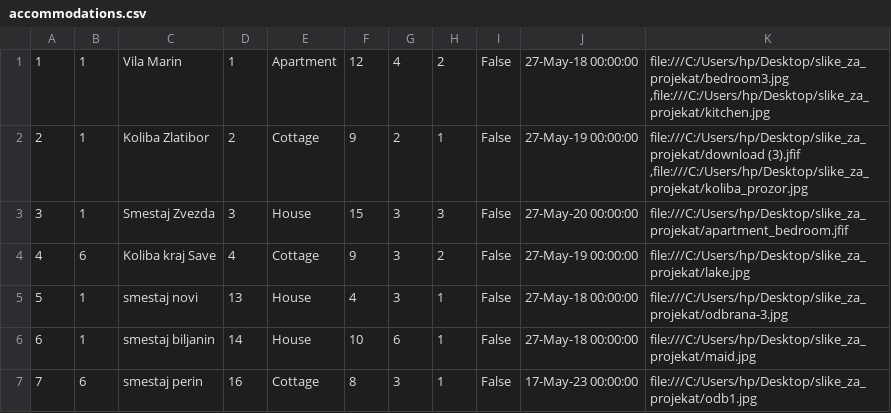
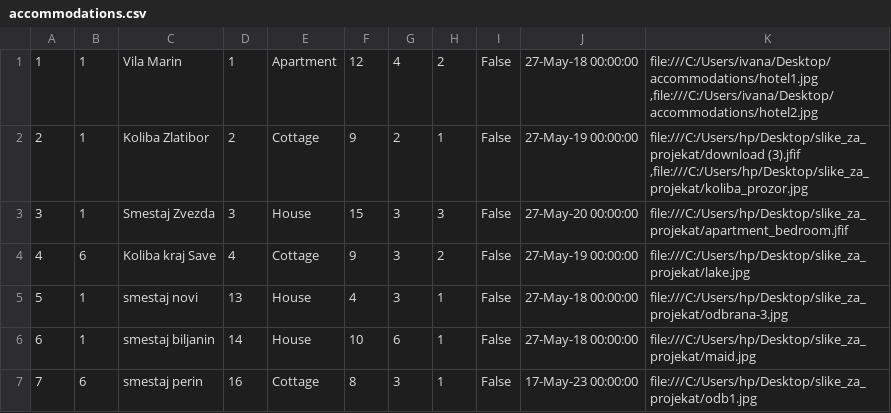
Before and after one commit to ivanailijin/SIMS-Project-team-C, a CSV file: TravelService/TravelService/Resources/Data/accommodations.csv, drawn as a sheet.

```diff
--- a/TravelService/TravelService/Resources/Data/accommodations.csv
+++ b/TravelService/TravelService/Resources/Data/accommodations.csv
@@ -1,2 +1,2 @@
-1|1|Vila Marin|1|Apartment|12|4|2|False|27-May-18 00:00:00|file:///C:/Users/hp/Desktop/slike_za_projekat/bedroom3.jpg ,file:///C:/Users/hp/Desktop/slike_za_projekat/kitchen.jpg
+1|1|Vila Marin|1|Apartment|12|4|2|False|27-May-18 00:00:00|file:///C:/Users/ivana/Desktop/accommodations/hotel1.jpg ,file:///C:/Users/ivana/Desktop/accommodations/hotel2.jpg
 2|1|Koliba Zlatibor|2|Cottage|9|2|1|False|27-May-19 00:00:00|file:///C:/Users/hp/Desktop/slike_za_projekat/download (3).jfif ,file:///C:/Users/hp/Desktop/slike_za_projekat/koliba_prozor.jpg
```
Also changed, not shown: TravelService/TravelService/Resources/Data/accommodationReservations.csv, TravelService/TravelService/Resources/Data/locations.csv, 20 other files.
